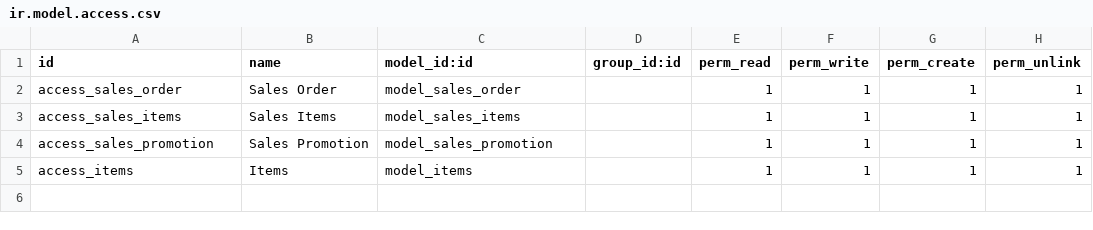
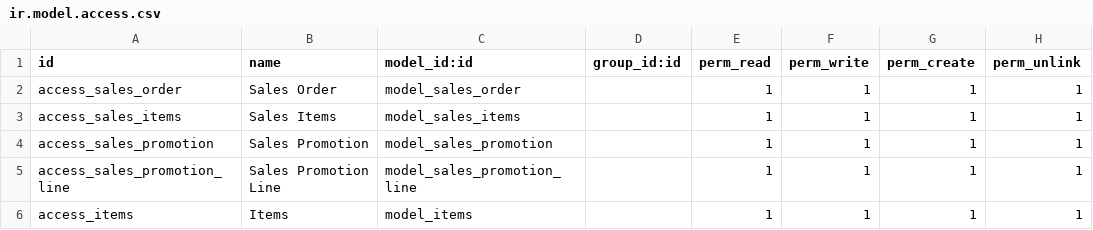
Before and after one commit to eslamrezk96/SalesPromotion, a CSV file: sales_promotion/security/ir.model.access.csv, drawn as a sheet.

Commit message:
compelting sale promotion

```diff
--- a/sales_promotion/security/ir.model.access.csv
+++ b/sales_promotion/security/ir.model.access.csv
@@ -4,2 +4,3 @@ access_sales_items,Sales Items,model_sales_items,,1,1,1,1
 access_sales_promotion,Sales Promotion,model_sales_promotion,,1,1,1,1
+access_sales_promotion_line,Sales Promotion Line,model_sales_promotion_line,,1,1,1,1
 access_items,Items,model_items,,1,1,1,1
```
Also changed, not shown: 2 other files.
